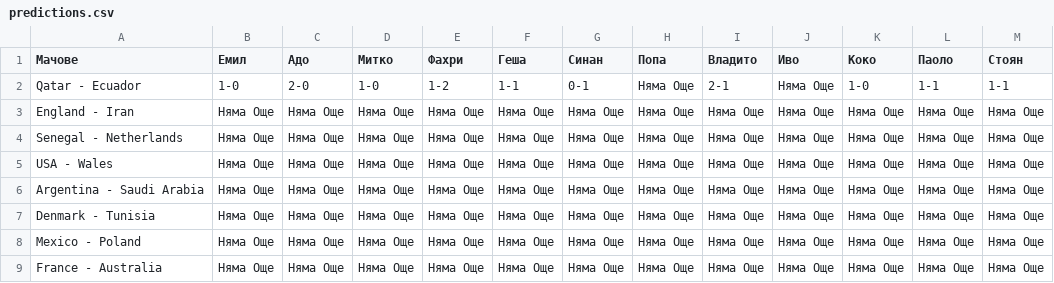
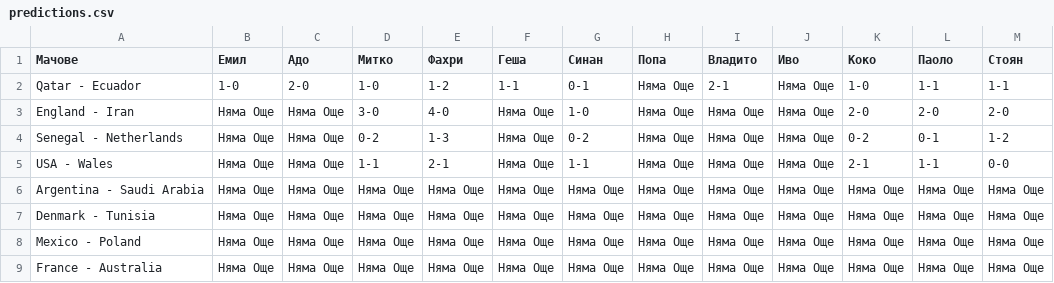
Before and after one commit to EmilStoev/worldcup, a CSV file: predictions.csv, drawn as a sheet; only a part is shown.

Commit message:
Update predictions.csv

```diff
--- a/predictions.csv
+++ b/predictions.csv
@@ -2,5 +2,5 @@
 Qatar - Ecuador,1-0,2-0,1-0,1-2,1-1,0-1,Няма Още,2-1,Няма Още,1-0,1-1,1-1
-England - Iran,Няма Още,Няма Още,Няма Още,Няма Още,Няма Още,Няма Още,Няма Още,Няма Още,Няма Още,Няма Още,Няма Още,Няма Още
-Senegal - Netherlands,Няма Още,Няма Още,Няма Още,Няма Още,Няма Още,Няма Още,Няма Още,Няма Още,Няма Още,Няма Още,Няма Още,Няма Още
-USA - Wales,Няма Още,Няма Още,Няма Още,Няма Още,Няма Още,Няма Още,Няма Още,Няма Още,Няма Още,Няма Още,Няма Още,Няма Още
+England - Iran,Няма Още,Няма Още,3-0,4-0,Няма Още,1-0,Няма Още,Няма Още,Няма Още,2-0,2-0,2-0
+Senegal - Netherlands,Няма Още,Няма Още,0-2,1-3,Няма Още,0-2,Няма Още,Няма Още,Няма Още,0-2,0-1,1-2
+USA - Wales,Няма Още,Няма Още,1-1,2-1,Няма Още,1-1,Няма Още,Няма Още,Няма Още,2-1,1-1,0-0
 Argentina - Saudi Arabia,Няма Още,Няма Още,Няма Още,Няма Още,Няма Още,Няма Още,Няма Още,Няма Още,Няма Още,Няма Още,Няма Още,Няма Още
```
